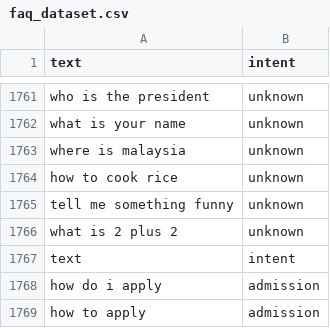
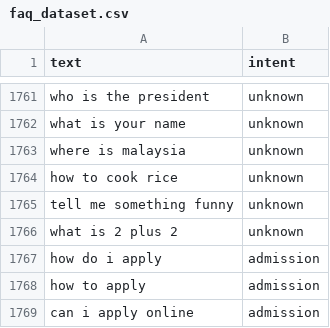
Before and after one commit to limkx-wm24-eng/Chatbot, a CSV file: faq_dataset.csv, drawn as a sheet; only a part is shown, gaps mark what is left out; the shorter side is filled out with more unchanged rows; the diff names each change by its address in the sheet, - before the commit and + after, or states it on an @@ line.

Commit message:
fix intent problem

```diff
--- a/faq_dataset.csv
+++ b/faq_dataset.csv
-row 1767: text | intent
```
Also changed, not shown: 1 other file.
